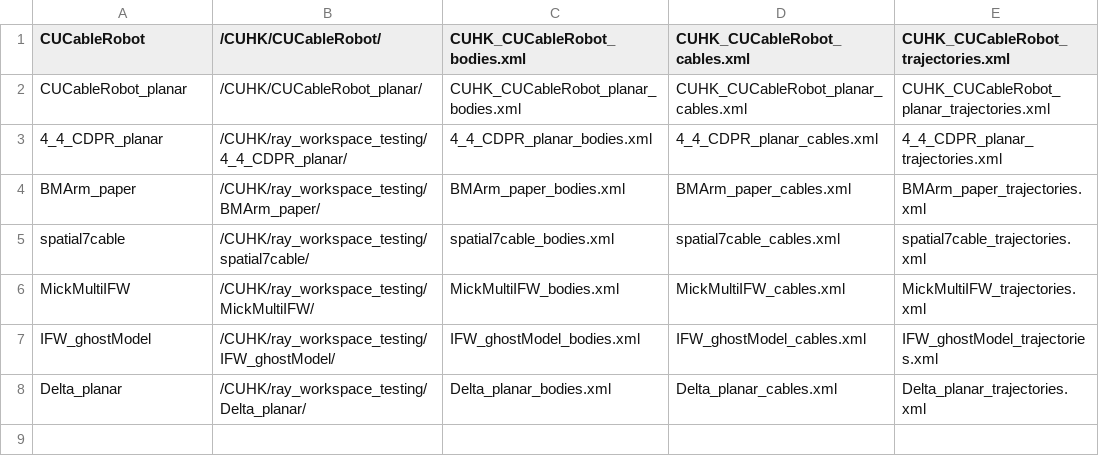
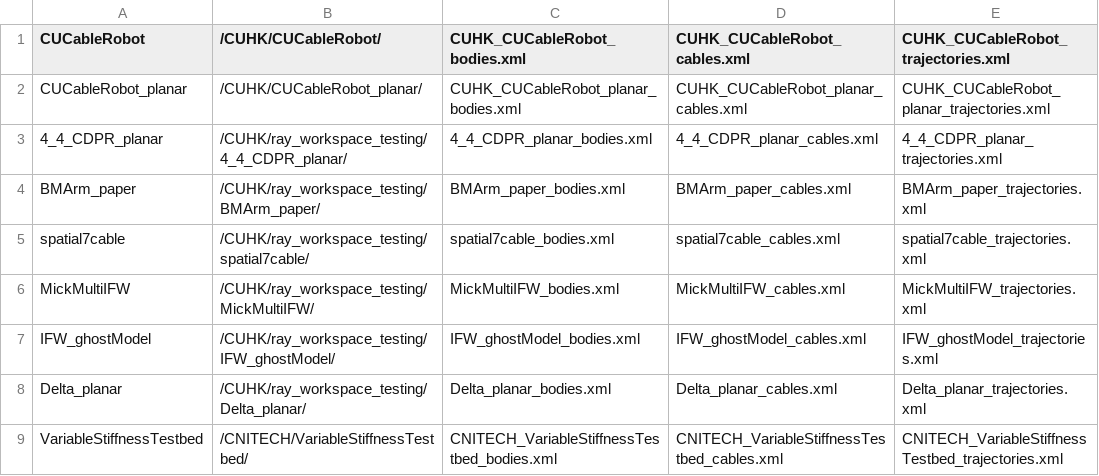
Before and after one commit to darwinlau/CASPR, a CSV file: data/model_config/indev_models/indev_models_list.csv, drawn as a sheet.

Commit message:
Added new models

```diff
--- a/data/model_config/indev_models/indev_models_list.csv
+++ b/data/model_config/indev_models/indev_models_list.csv
@@ -8 +8,2 @@ IFW_ghostModel,/CUHK/ray_workspace_testing/IFW_ghostModel/,IFW_ghostModel_bodies
 Delta_planar,/CUHK/ray_workspace_testing/Delta_planar/,Delta_planar_bodies.xml,Delta_planar_cables.xml,Delta_planar_trajectories.xml
+VariableStiffnessTestbed,/CNITECH/VariableStiffnessTestbed/,CNITECH_VariableStiffnessTestbed_bodies.xml,CNITECH_VariableStiffnessTestbed_cables.xml,CNITECH_VariableStiffnessTestbed_trajectories.xml
```
Also changed, not shown: 12 other files.
